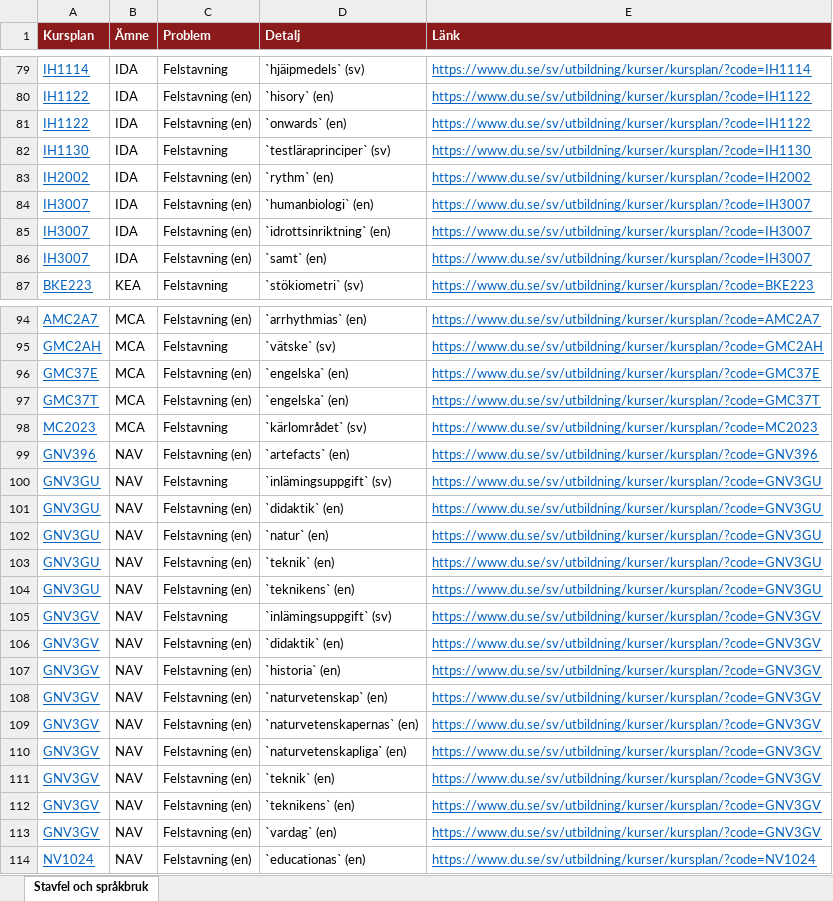
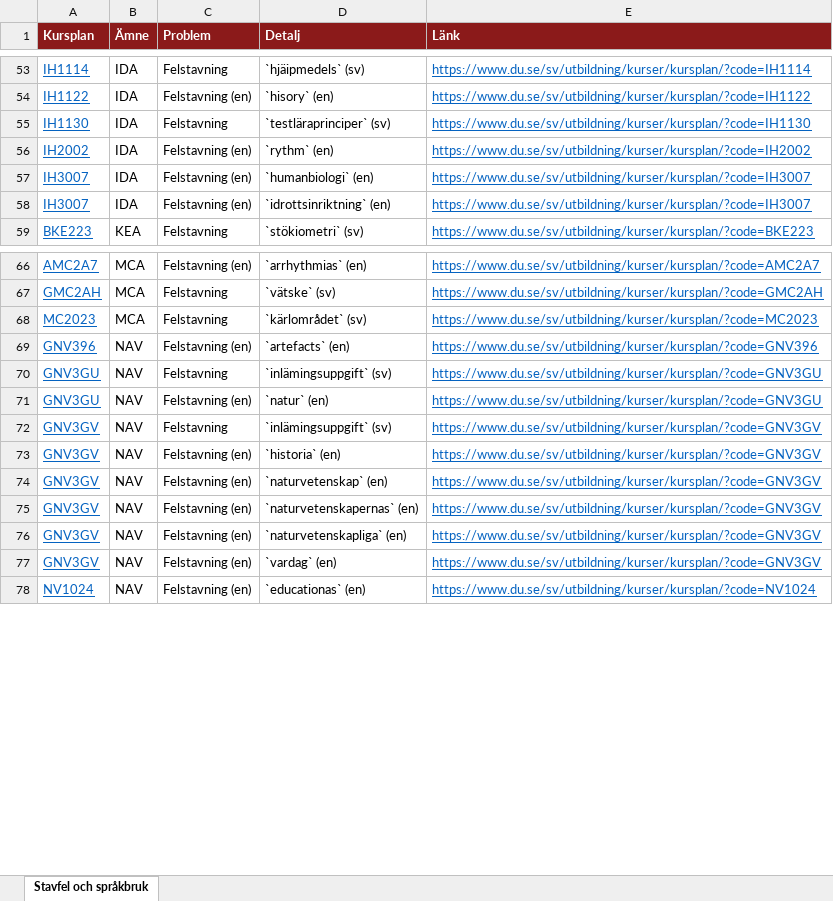
Before and after one commit to charlie-lindgren/dalarna-university, an Excel workbook: vault-dalarna-university/02 IHV/Analys/Stavfel och språkbruk.xlsx, sheet Stavfel och språkbruk, drawn as a sheet; only a part is shown, gaps mark what is left out; values as stored, in another font and other column widths than the file's, no borders; the diff covers the shown part only; the diff names each change by its address in the sheet, - before the commit and + after, or states it on an @@ line.

Commit message:
Update analysis documents and Excel files for ISLL and IKS
- Updated download links in markdown files to reflect new file paths for Betygsskalor, Bloom-taxonomi, Examinationsformer, Frasningskonsistens, Omfång, Samstämighet, and Stavfel och språkbruk.
- Replaced old Excel files with new versions for Betygsskalor, Bloom-taxonomi, Examinationsformer, Frasningskonsistens, Omfång, Samstämighet, and Stavfel och språkbruk.
- Adjusted the number of findings displayed in the Stavfel och språkbruk analysis.

```diff
--- a/vault-dalarna-university/02 IHV/Analys/Stavfel och språkbruk.xlsx (sheet Stavfel och språkbruk)
+++ b/vault-dalarna-university/02 IHV/Analys/Stavfel och språkbruk.xlsx (sheet Stavfel och språkbruk)
-row 81: IH1122 | IDA | Felstavning (en) | `onwards` (en) | https://www.du.se/sv/utbildning/kurser/kursplan/?code=IH1122
-row 86: IH3007 | IDA | Felstavning (en) | `samt` (en) | https://www.du.se/sv/utbildning/kurser/kursplan/?code=IH3007
-row 96: GMC37E | MCA | Felstavning (en) | `engelska` (en) | https://www.du.se/sv/utbildning/kurser/kursplan/?code=GMC37E
-row 97: GMC37T | MCA | Felstavning (en) | `engelska` (en) | https://www.du.se/sv/utbildning/kurser/kursplan/?code=GMC37T
-row 101: GNV3GU | NAV | Felstavning (en) | `didaktik` (en) | https://www.du.se/sv/utbildning/kurser/kursplan/?code=GNV3GU
-row 103: GNV3GU | NAV | Felstavning (en) | `teknik` (en) | https://www.du.se/sv/utbildning/kurser/kursplan/?code=GNV3GU
-row 104: GNV3GU | NAV | Felstavning (en) | `teknikens` (en) | https://www.du.se/sv/utbildning/kurser/kursplan/?code=GNV3GU
-row 106: GNV3GV | NAV | Felstavning (en) | `didaktik` (en) | https://www.du.se/sv/utbildning/kurser/kursplan/?code=GNV3GV
-row 111: GNV3GV | NAV | Felstavning (en) | `teknik` (en) | https://www.du.se/sv/utbildning/kurser/kursplan/?code=GNV3GV
-row 112: GNV3GV | NAV | Felstavning (en) | `teknikens` (en) | https://www.du.se/sv/utbildning/kurser/kursplan/?code=GNV3GV
```
Also changed, not shown: 29 removed rows elsewhere in this sheet, vault-dalarna-university/02 IHV/Analys/Frasningskonsistens lärandemål.xlsx, vault-dalarna-university/03 IKS/Analys/Frasningskonsistens lärandemål.xlsx, 55 other files.
